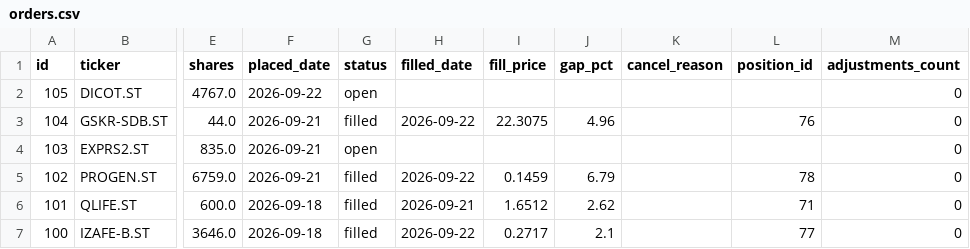
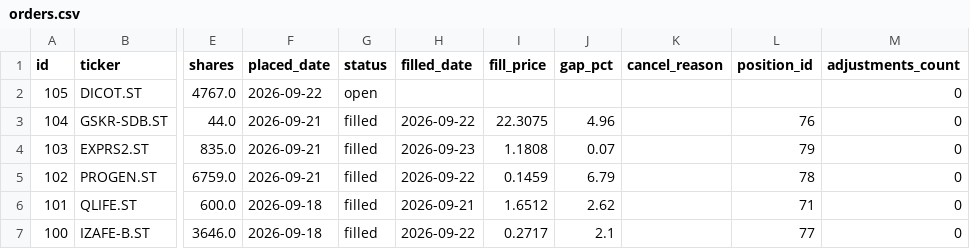
Before and after one commit to benjaminneilan16/small-cap, a CSV file: reports/orders.csv, drawn as a sheet; only a part is shown, gaps mark what is left out; the diff names each change by its address in the sheet, - before the commit and + after, or states it on an @@ line.

```diff
--- a/reports/orders.csv
+++ b/reports/orders.csv
-G4 (status): open
+G4 (status): filled
-H4 (filled_date): (empty)
+H4 (filled_date): 2026-09-23
-I4 (fill_price): (empty)
+I4 (fill_price): 1.1808
-J4 (gap_pct): (empty)
+J4 (gap_pct): 0.07
-L4 (position_id): (empty)
+L4 (position_id): 79
```
Also changed, not shown: reports/positions.csv, 2 other files.
